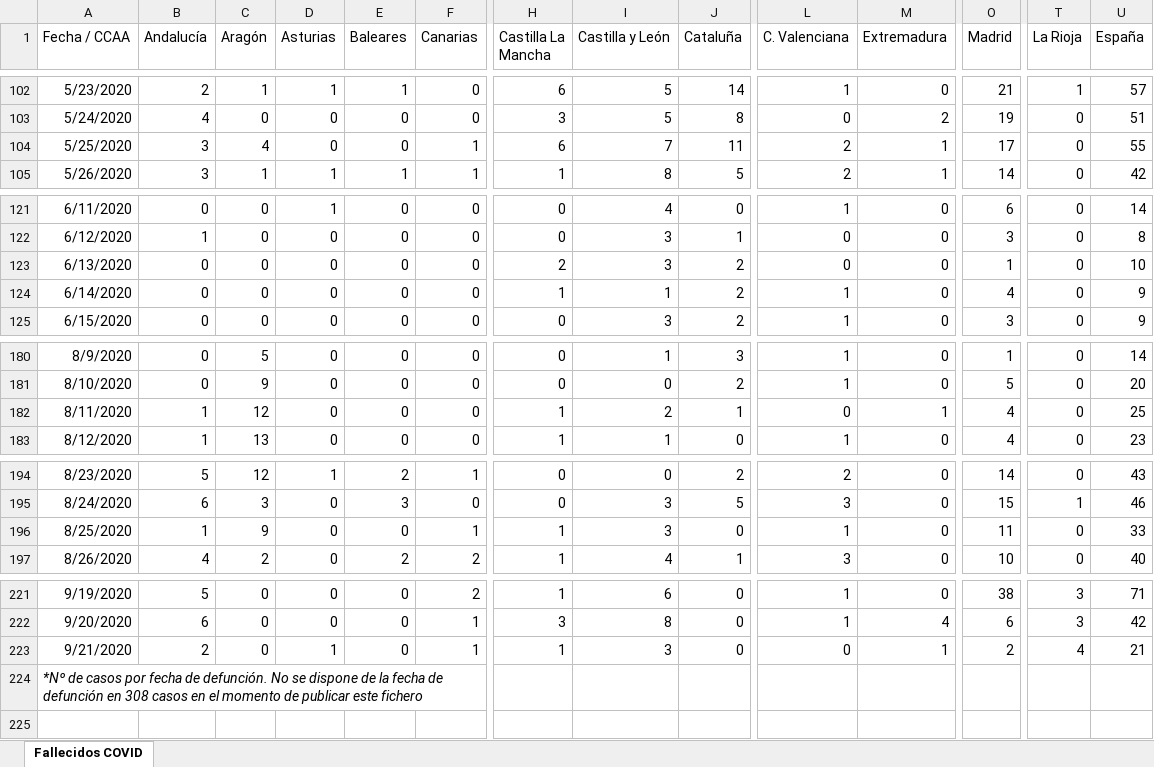
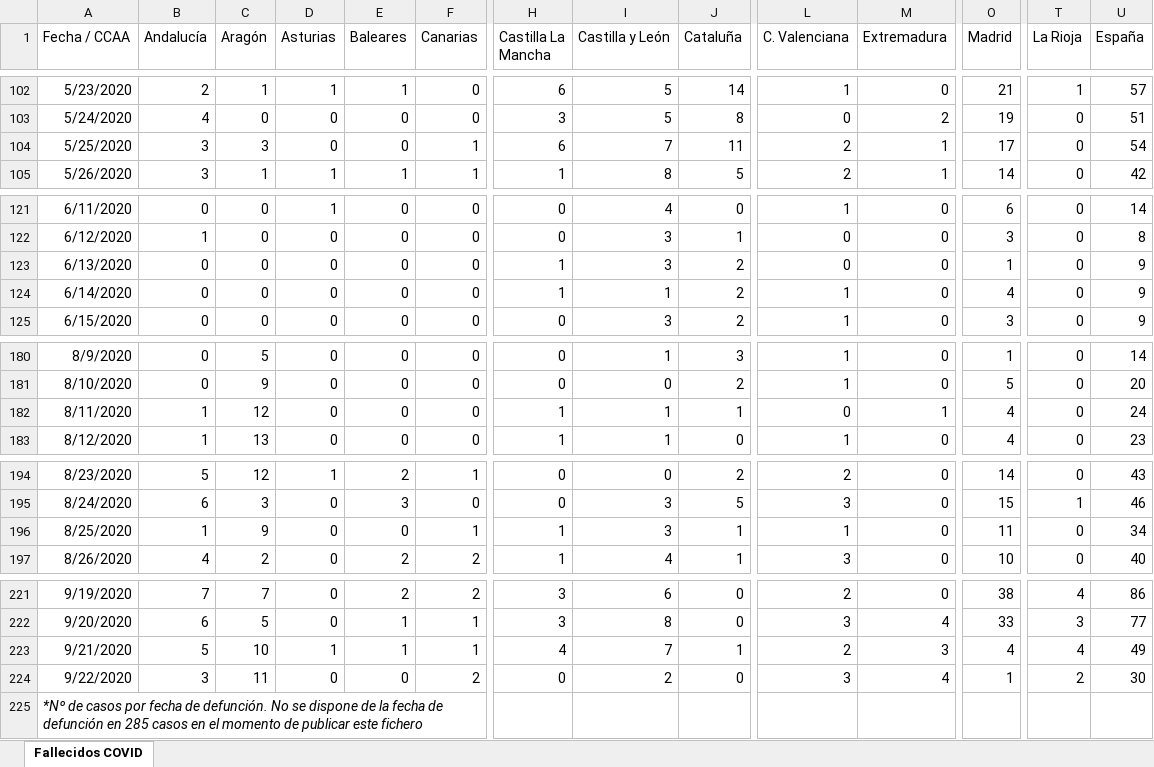
Before and after one commit to svavassori/covid-19-spain, an Excel workbook: csv/Fallecidos_COVID19.xlsx, sheet Fallecidos COVID, drawn as a sheet; only a part is shown, gaps mark what is left out; values as stored, in another font and other column widths than the file's, no borders; addresses are those after the commit; rows hold the shown columns only; the diff covers the shown part only; the diff names each change by its address in the sheet, - before the commit and + after, or states it on an @@ line.

```diff
--- a/csv/Fallecidos_COVID19.xlsx (sheet Fallecidos COVID)
+++ b/csv/Fallecidos_COVID19.xlsx (sheet Fallecidos COVID)
-C104 (Aragón): 4
+C104 (Aragón): 3
-U104 (España): 55
+U104 (España): 54
-H123 (Castilla La Mancha): 2
+H123 (Castilla La Mancha): 1
-U123 (España): 10
+U123 (España): 9
-I182 (Castilla y León): 2
+I182 (Castilla y León): 1
-U182 (España): 25
+U182 (España): 24
-J196 (Cataluña): 0
+J196 (Cataluña): 1
-U196 (España): 33
+U196 (España): 34
-B221 (Andalucía): 5
+B221 (Andalucía): 7
-C221 (Aragón): 0
+C221 (Aragón): 7
-E221 (Baleares): 0
+E221 (Baleares): 2
-H221 (Castilla La Mancha): 1
+H221 (Castilla La Mancha): 3
-L221 (C. Valenciana): 1
+L221 (C. Valenciana): 2
-T221 (La Rioja): 3
+T221 (La Rioja): 4
-U221 (España): 71
+U221 (España): 86
-C222 (Aragón): 0
+C222 (Aragón): 5
-E222:E223 (Baleares): 0
+E222:E223 (Baleares): 1
-L222 (C. Valenciana): 1
+L222 (C. Valenciana): 3
-O222 (Madrid): 6
+O222 (Madrid): 33
-U222 (España): 42
+U222 (España): 77
-B223 (Andalucía): 2
+B223 (Andalucía): 5
-C223 (Aragón): 0
+C223 (Aragón): 10
-H223 (Castilla La Mancha): 1
+H223 (Castilla La Mancha): 4
-I223 (Castilla y León): 3
+I223 (Castilla y León): 7
-J223 (Cataluña): 0
+J223 (Cataluña): 1
-L223 (C. Valenciana): 0
+L223 (C. Valenciana): 2
-M223 (Extremadura): 1
+M223 (Extremadura): 3
-O223 (Madrid): 2
+O223 (Madrid): 4
-U223 (España): 21
+U223 (España): 49
+row 224: 9/22/2020 | 3 | 11 | 0 | 0 | 2 | 0 | 2 | 0 | 3 | 4 | 1 | 2 | 30
-A225 (Fecha / CCAA): …defunción en 308 casos en…
+A225 (Fecha / CCAA): …defunción en 285 casos en…
```
Also changed, not shown: 33 edited cells elsewhere in this sheet, 5 other files.
